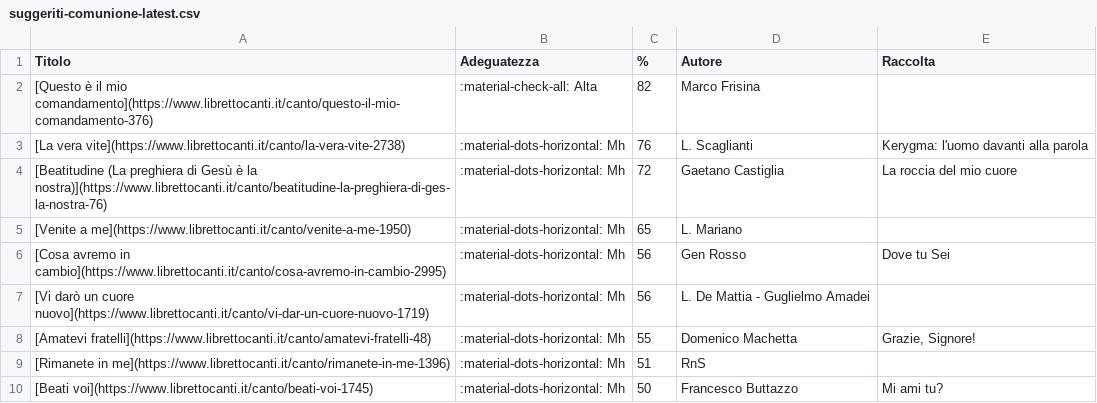
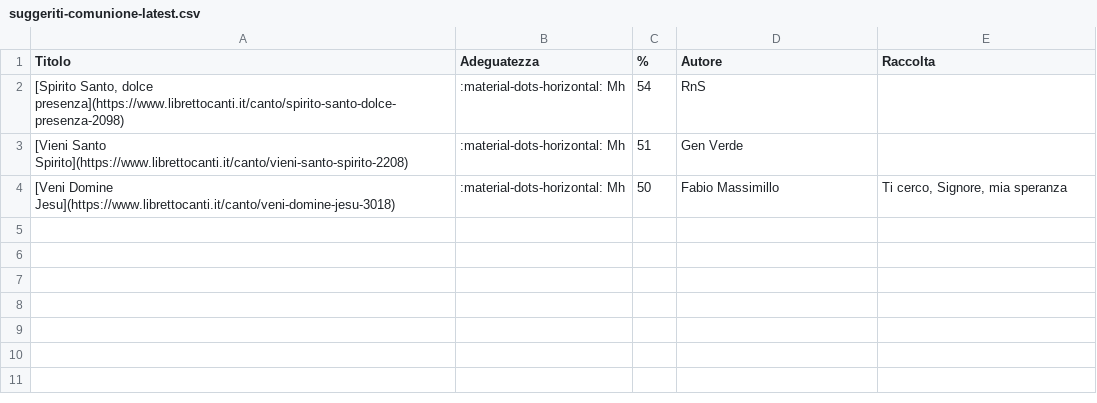
Before and after one commit to dennisangemi/hildegard, a CSV file: data/suggeriti-comunione-latest.csv, drawn as a sheet.

```diff
--- a/data/suggeriti-comunione-latest.csv
+++ b/data/suggeriti-comunione-latest.csv
@@ -1,10 +1,4 @@
 Titolo,Adeguatezza,%,Autore,Raccolta
-[Questo è il mio comandamento](https://www.librettocanti.it/canto/questo-il-mio-comandamento-376),:material-check-all: Alta,82,Marco Frisina,
-[La vera vite](https://www.librettocanti.it/canto/la-vera-vite-2738),:material-dots-horizontal: Mh,76,L. Scaglianti,Kerygma: l'uomo davanti alla parola
-[Beatitudine (La preghiera di Gesù è la nostra)](https://www.librettocanti.it/canto/beatitudine-la-preghiera-di-ges-la-nostra-76),:material-dots-horizontal: Mh,72,Gaetano Castiglia,La roccia del mio cuore
-[Venite a me](https://www.librettocanti.it/canto/venite-a-me-1950),:material-dots-horizontal: Mh,65,L. Mariano,
-[Cosa avremo in cambio](https://www.librettocanti.it/canto/cosa-avremo-in-cambio-2995),:material-dots-horizontal: Mh,56,Gen Rosso,Dove tu Sei
-[Vi darò un cuore nuovo](https://www.librettocanti.it/canto/vi-dar-un-cuore-nuovo-1719),:material-dots-horizontal: Mh,56,L. De Mattia - Guglielmo Amadei,
-[Amatevi fratelli](https://www.librettocanti.it/canto/amatevi-fratelli-48),:material-dots-horizontal: Mh,55,Domenico Machetta,"Grazie, Signore!"
-[Rimanete in me](https://www.librettocanti.it/canto/rimanete-in-me-1396),:material-dots-horizontal: Mh,51,RnS,
-[Beati voi](https://www.librettocanti.it/canto/beati-voi-1745),:material-dots-horizontal: Mh,50,Francesco Buttazzo,Mi ami tu?
+"[Spirito Santo, dolce presenza](https://www.librettocanti.it/canto/spirito-santo-dolce-presenza-2098)",:material-dots-horizontal: Mh,54,RnS,
+[Vieni Santo Spirito](https://www.librettocanti.it/canto/vieni-santo-spirito-2208),:material-dots-horizontal: Mh,51,Gen Verde,
+[Veni Domine Jesu](https://www.librettocanti.it/canto/veni-domine-jesu-3018),:material-dots-horizontal: Mh,50,Fabio Massimillo,"Ti cerco, Signore, mia speranza"
```
Also changed, not shown: data/suggeriti-ingresso-latest.csv, data/suggeriti-top20-latest.csv, 9 other files.
